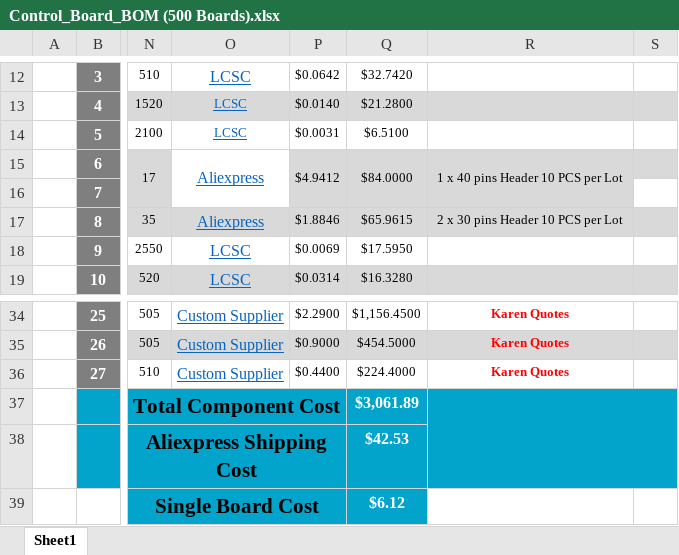
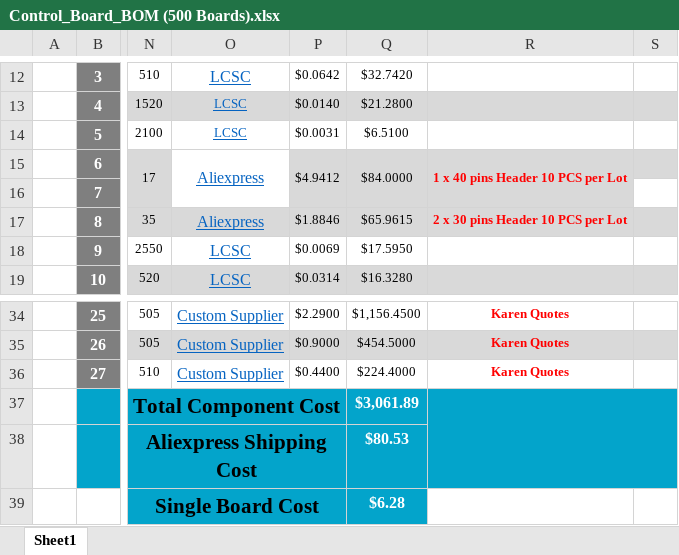
Before and after one commit to eSpark-Backup/christian-raun-ethercat-design, an Excel workbook: Deliverables/Control_Board/BOM/Control_Board_BOM (500 Boards).xlsx, sheet Sheet1, drawn as a sheet; only a part is shown, gaps mark what is left out; values as stored, in another font and other column widths than the file's, no borders; charts and pictures and conditional formats not drawn; the diff names each change by its address in the sheet, - before the commit and + after, or states it on an @@ line.

```diff
--- a/Deliverables/Control_Board/BOM/Control_Board_BOM (500 Boards).xlsx (sheet Sheet1)
+++ b/Deliverables/Control_Board/BOM/Control_Board_BOM (500 Boards).xlsx (sheet Sheet1)
@@ R15 bold: off → on, text colour: black → #FF0000 @@
@@ R17 bold: off → on, text colour: black → #FF0000 @@
-Q38: $42.53
+Q38: $80.53
-Q39: $6.12
+Q39: $6.28
```
Also changed, not shown: charts or pictures, Deliverables/Interface_Board/BOM/Interface_Board_BOM Quantity(500).xlsx.
